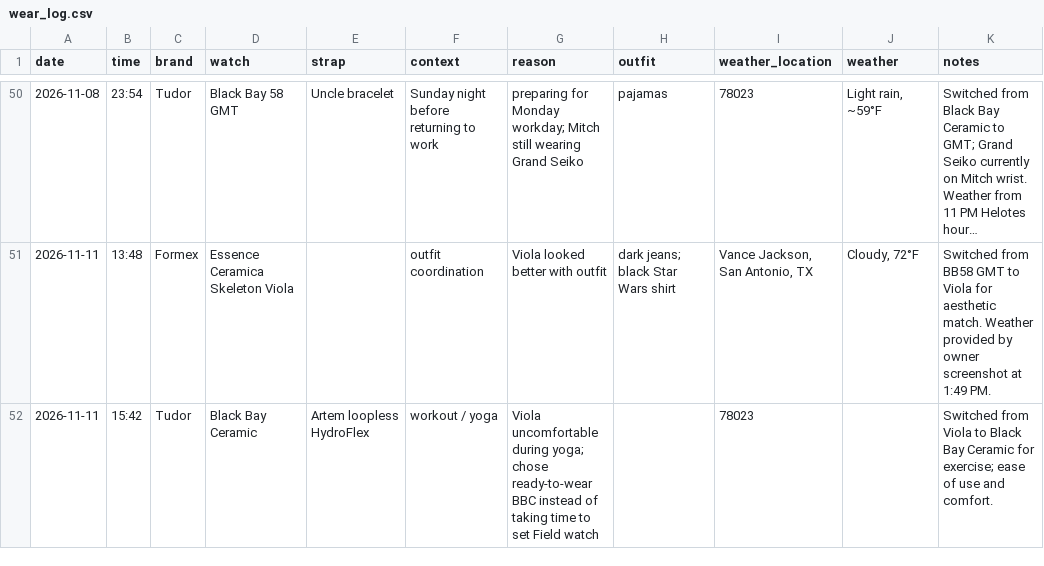
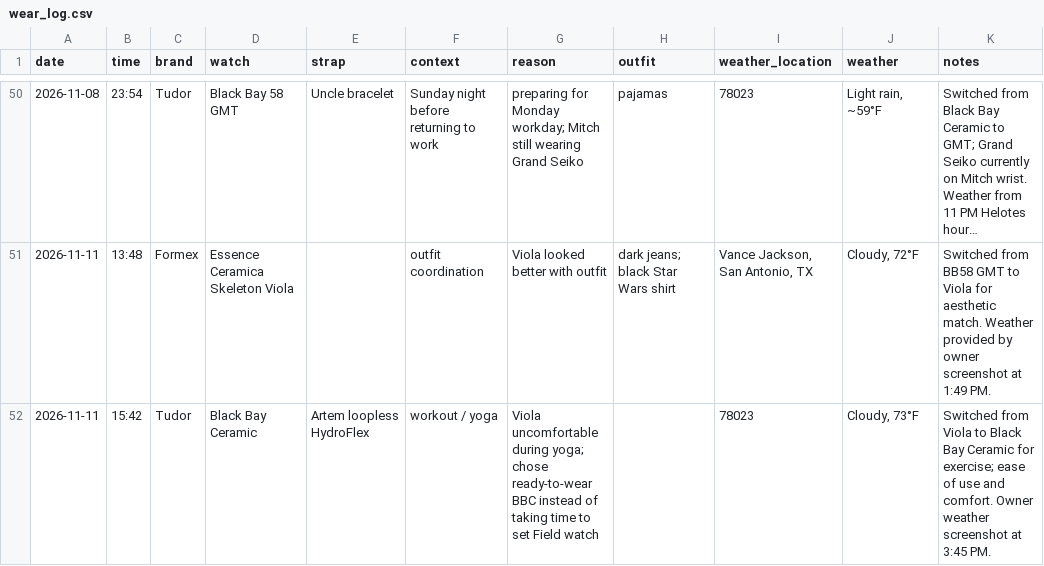
Before and after one commit to astidwell/Horology-Lab, a CSV file: data/wear_log.csv, drawn as a sheet; only a part is shown, gaps mark what is left out; long unchanged cells end in ….

Commit message:
Add Helotes weather to Nov 11 BBC workout

```diff
--- a/data/wear_log.csv
+++ b/data/wear_log.csv
@@ -51,2 +51,2 @@ date,time,brand,watch,strap,context,reason,outfit,weather_location,weather,notes
 2026-11-11,13:48,Formex,Essence Ceramica Skeleton Viola,,"outfit coordination","Viola looked better with outfit","dark jeans; black Star Wars shirt","Vance Jackson, San Antonio, TX","Cloudy, 72°F","Switched from BB58 GMT to Viola for aesthetic match. Weather provided by owner screenshot at 1:49 PM."
-2026-11-11,15:42,Tudor,Black Bay Ceramic,"Artem loopless HydroFlex","workout / yoga","Viola uncomfortable during yoga; chose ready-to-wear BBC instead of taking time to set Field watch",,78023,,"Switched from Viola to Black Bay Ceramic for exercise; ease of use and comfort."
+2026-11-11,15:42,Tudor,Black Bay Ceramic,"Artem loopless HydroFlex","workout / yoga","Viola uncomfortable during yoga; chose ready-to-wear BBC instead of taking time to set Field watch",,78023,"Cloudy, 73°F","Switched from Viola to Black Bay Ceramic for exercise; ease of use and comfort. Owner weather screenshot at 3:45 PM."
```
